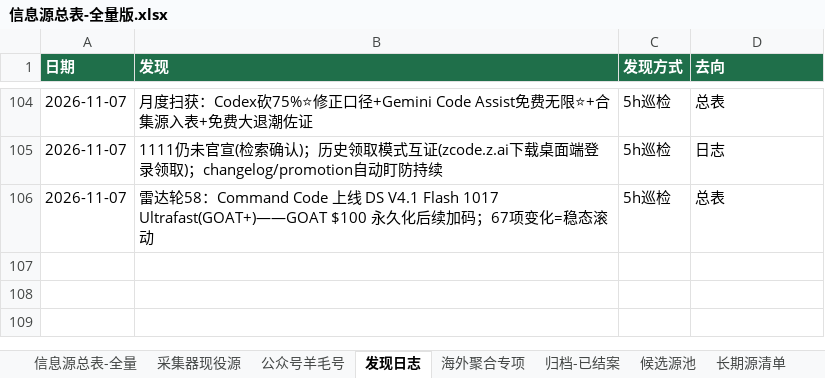
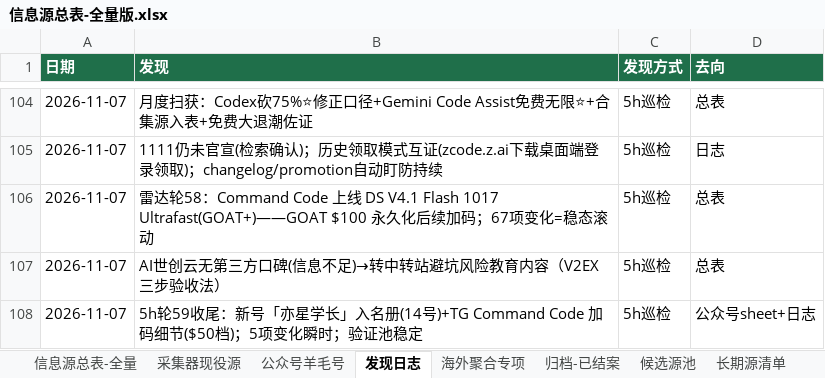
Before and after one commit to KJAI123/tokenmost, an Excel workbook: data-research/信息源总表-全量版.xlsx, sheet 发现日志, drawn as a sheet; only a part is shown, gaps mark what is left out; values as stored, in another font and other column widths than the file's, no borders; the diff names each change by its address in the sheet, - before the commit and + after, or states it on an @@ line.

```diff
--- a/data-research/信息源总表-全量版.xlsx (sheet 发现日志)
+++ b/data-research/信息源总表-全量版.xlsx (sheet 发现日志)
+row 107: 2026-11-07 | AI世创云无第三方口碑(信息不足)→转中转站避坑风险教育内容（V2EX三步验收法） | 5h巡检 | 总表
+row 108: 2026-11-07 | 5h轮59收尾：新号「亦星学长」入名册(14号)+TG Command Code 加码细节($50档)；5项变化瞬时；验证池稳定 | 5h巡检 | 公众号sheet+日志
```
Also changed, not shown: sheet 信息源总表-全量, sheet 公众号羊毛号, 15 other files.
